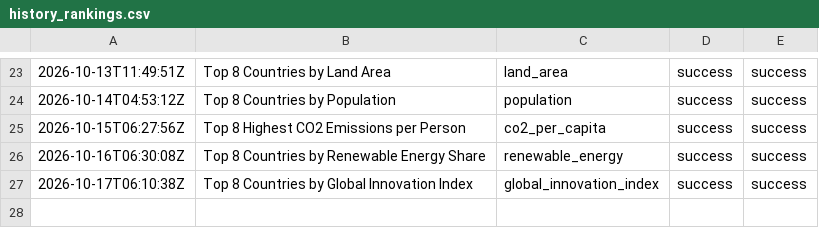
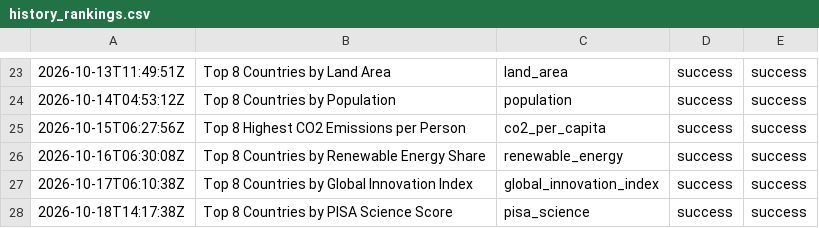
Before and after one commit to oceanfarm1992-design/Countries-Video-Flows, a CSV file: logs/history_rankings.csv, drawn as a sheet; only a part is shown, gaps mark what is left out.

```diff
--- a/logs/history_rankings.csv
+++ b/logs/history_rankings.csv
@@ -27 +27,2 @@
 2026-10-17T06:10:38Z,"Top 8 Countries by Global Innovation Index",global_innovation_index,success,success
+2026-10-18T14:17:38Z,"Top 8 Countries by PISA Science Score",pisa_science,success,success
```
